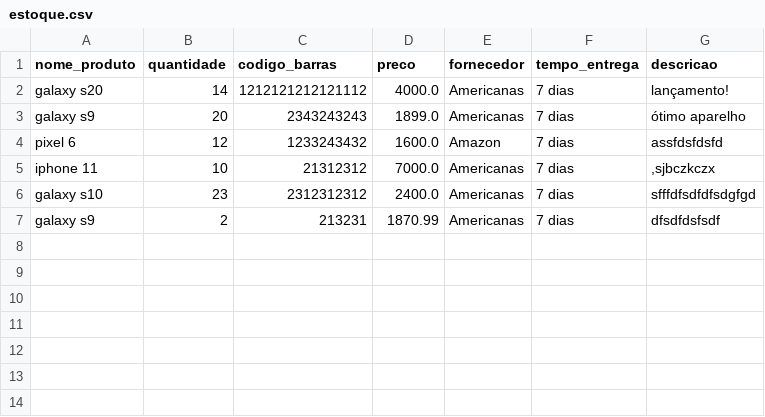
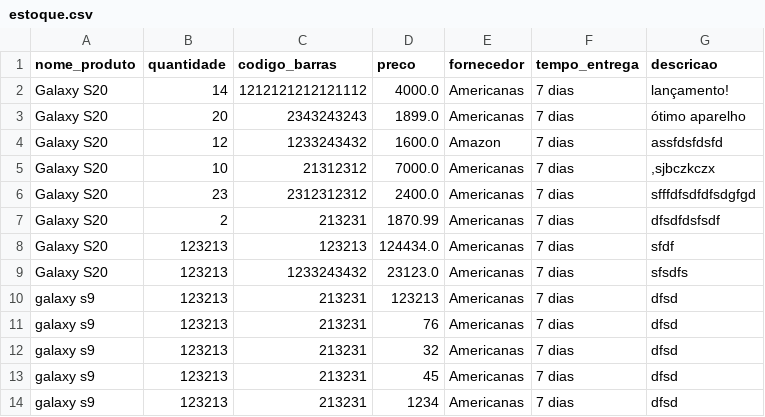
Before and after one commit to iranbrg/mi-controla, a CSV file: backend/static/pd/estoque.csv, drawn as a sheet.

```diff
--- a/backend/static/pd/estoque.csv
+++ b/backend/static/pd/estoque.csv
@@ -1,7 +1,14 @@
 nome_produto,quantidade,codigo_barras,preco,fornecedor,tempo_entrega,descricao
-galaxy s20,14,1212121212121112,4000.0,Americanas,7 dias, lançamento!
- galaxy s9,20,2343243243,1899.0,Americanas,7 dias, ótimo aparelho
-pixel 6,12,1233243432,1600.0,Amazon,7 dias, assfdsfdsfd
-iphone 11,10,21312312,7000.0,Americanas,7 dias," ,sjbczkczx"
-galaxy s10,23,2312312312,2400.0,Americanas,7 dias, sfffdfsdfdfsdgfgd
-galaxy s9,2,213231,1870.99,Americanas,7 dias,  dfsdfdsfsdf
+Galaxy S20,14,1212121212121112,4000.0,Americanas,7 dias, lançamento!
+Galaxy S20,20,2343243243,1899.0,Americanas,7 dias, ótimo aparelho
+Galaxy S20,12,1233243432,1600.0,Amazon,7 dias, assfdsfdsfd
+Galaxy S20,10,21312312,7000.0,Americanas,7 dias," ,sjbczkczx"
+Galaxy S20,23,2312312312,2400.0,Americanas,7 dias, sfffdfsdfdfsdgfgd
+Galaxy S20,2,213231,1870.99,Americanas,7 dias,  dfsdfdsfsdf
+Galaxy S20,123213,123213,124434.0,Americanas,7 dias, sfdf
+Galaxy S20,123213,1233243432,23123.0,Americanas,7 dias, sfsdfs
+galaxy s9,123213,213231,123213,Americanas,7 dias, dfsd
+galaxy s9,123213,213231,76,Americanas,7 dias, dfsd
+galaxy s9,123213,213231,32,Americanas,7 dias, dfsd
+galaxy s9,123213,213231,45,Americanas,7 dias, dfsd
+galaxy s9,123213,213231,1234,Americanas,7 dias, dfsd
```
Also changed, not shown: 2 other files.
